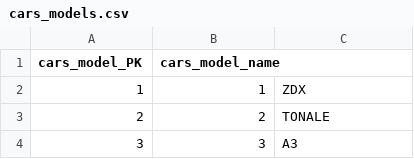
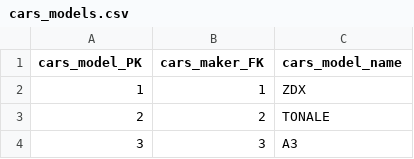
Before and after one commit to zarcot87/IFDC0112, a CSV file: EDA/cars/cars_models.csv, drawn as a sheet; only a part is shown.

Commit message:
fix:cars_models header

```diff
--- a/EDA/cars/cars_models.csv
+++ b/EDA/cars/cars_models.csv
@@ -1,2 +1,2 @@
-cars_model_PK,cars_model_name
+cars_model_PK,cars_maker_FK,cars_model_name
 1,1,ZDX
```
Also changed, not shown: 1 other file.
